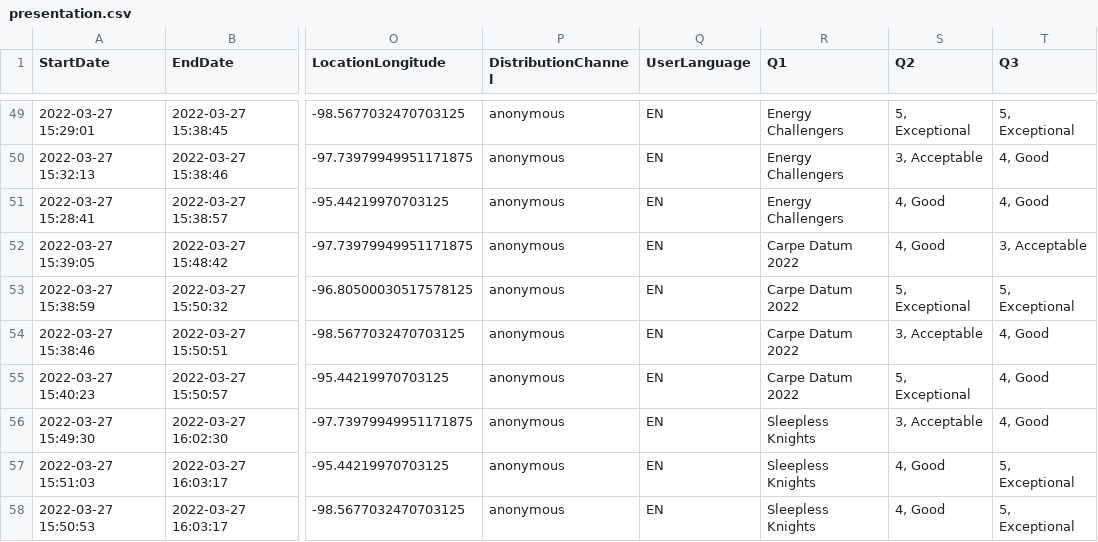
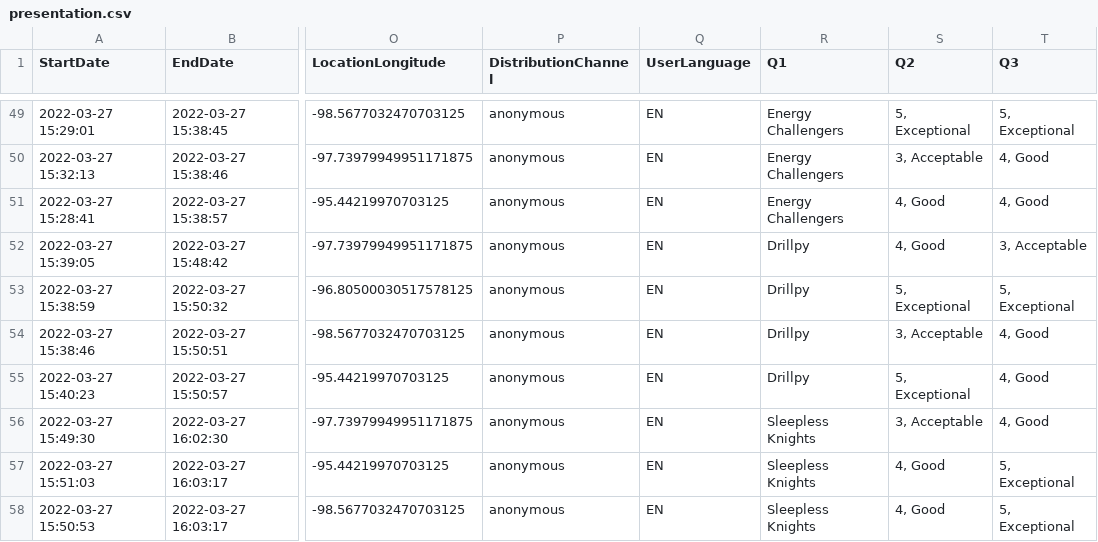
Before and after one commit to PGEHackathon/scoring, a CSV file: presentation.csv, drawn as a sheet; only a part is shown, gaps mark what is left out; the diff names each change by its address in the sheet, - before the commit and + after, or states it on an @@ line.

```diff
--- a/presentation.csv
+++ b/presentation.csv
-R52:R55 (Q1): Carpe Datum 2022
+R52:R55 (Q1): Drillpy
```
Also changed, not shown: code_review.csv.
